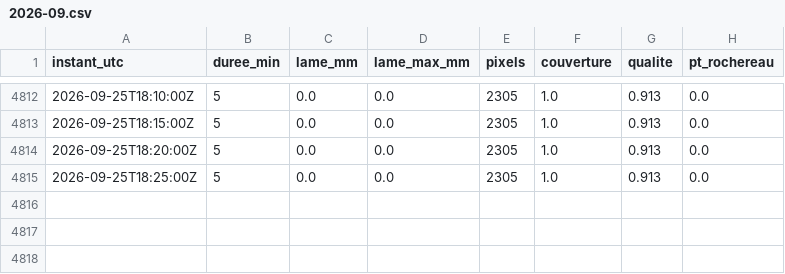
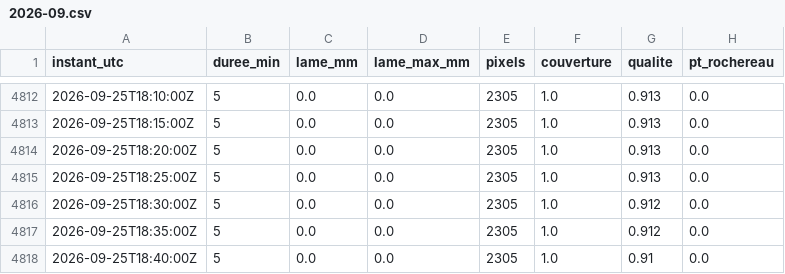
Before and after one commit to Petonet85/Collecte, a CSV file: donnees/radar/M703243010/2026-09.csv, drawn as a sheet; only a part is shown, gaps mark what is left out.

```diff
--- a/donnees/radar/M703243010/2026-09.csv
+++ b/donnees/radar/M703243010/2026-09.csv
@@ -4815 +4815,4 @@ instant_utc,duree_min,lame_mm,lame_max_mm,pixels,couverture,qualite,pt_rochereau
 2026-09-25T18:25:00Z,5,0.0,0.0,2305,1.0,0.913,0.0
+2026-09-25T18:30:00Z,5,0.0,0.0,2305,1.0,0.912,0.0
+2026-09-25T18:35:00Z,5,0.0,0.0,2305,1.0,0.912,0.0
+2026-09-25T18:40:00Z,5,0.0,0.0,2305,1.0,0.91,0.0
```
Also changed, not shown: donnees/radar/M702241010/2026-09.csv.
